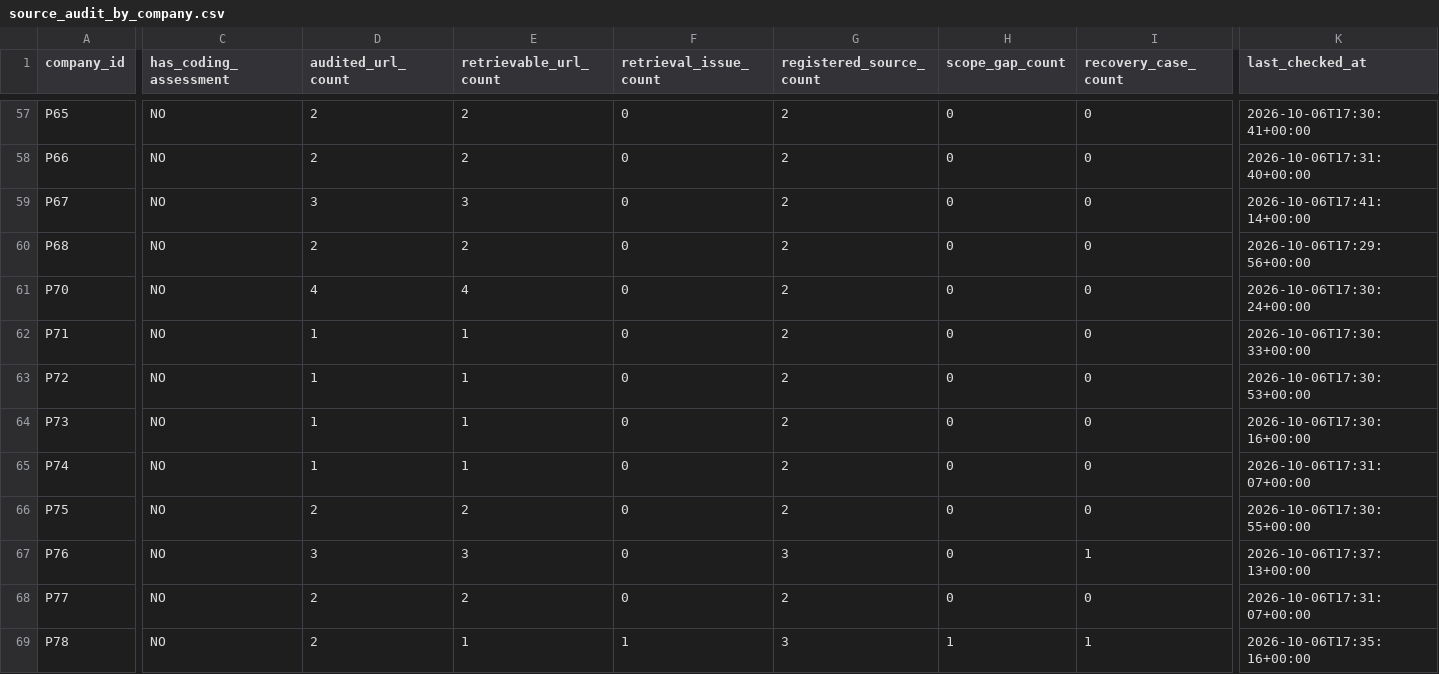
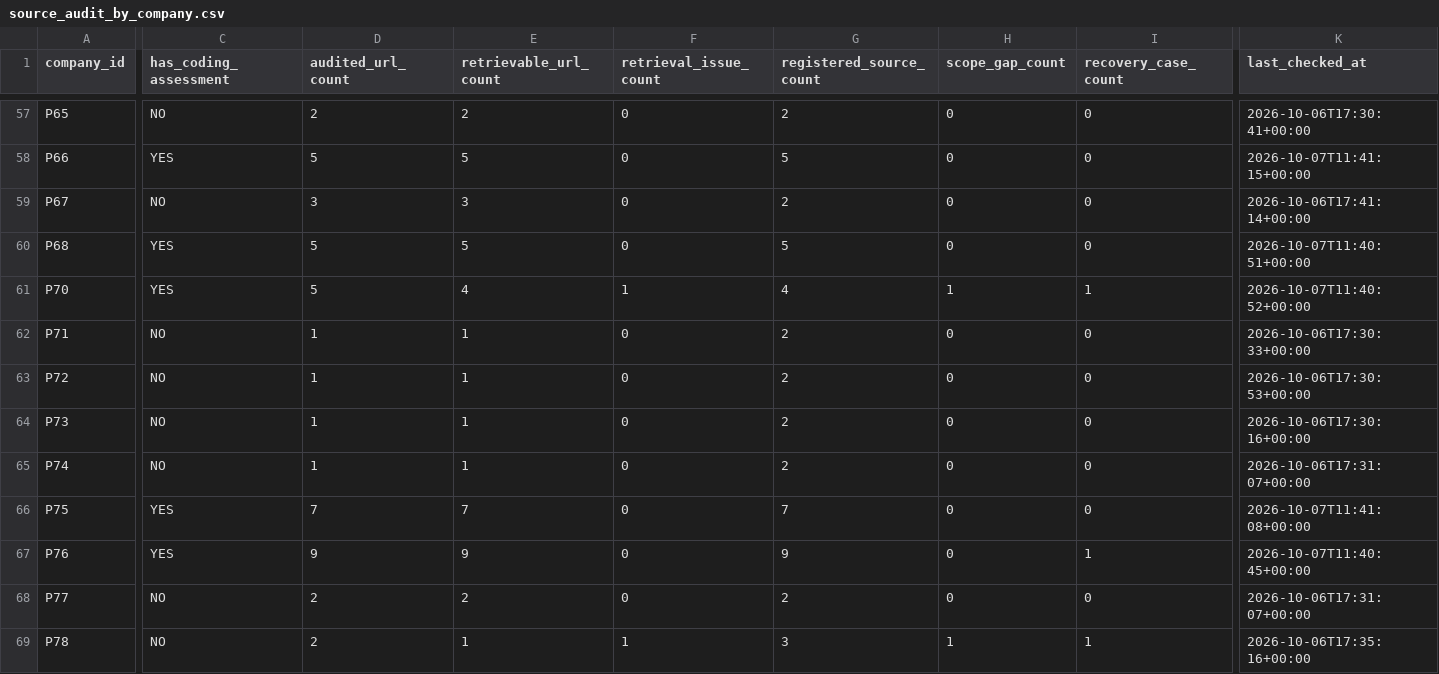
Before and after one commit to AnnaKolisnyk74/sme-etoi, a CSV file: outputs/source_audit_by_company.csv, drawn as a sheet; only a part is shown, gaps mark what is left out; the diff covers the shown part only; the diff names each change by its address in the sheet, - before the commit and + after, or states it on an @@ line.

```diff
--- a/outputs/source_audit_by_company.csv
+++ b/outputs/source_audit_by_company.csv
-C58 (has_coding_assessment): NO
+C58 (has_coding_assessment): YES
-D58 (audited_url_count): 2
+D58 (audited_url_count): 5
-E58 (retrievable_url_count): 2
+E58 (retrievable_url_count): 5
-G58 (registered_source_count): 2
+G58 (registered_source_count): 5
-K58 (last_checked_at): 2026-10-06T17:31:40+00:00
+K58 (last_checked_at): 2026-10-07T11:41:15+00:00
-C60:C61 (has_coding_assessment): NO
+C60:C61 (has_coding_assessment): YES
-D60 (audited_url_count): 2
+D60 (audited_url_count): 5
-E60 (retrievable_url_count): 2
+E60 (retrievable_url_count): 5
-G60 (registered_source_count): 2
+G60 (registered_source_count): 5
-K60 (last_checked_at): 2026-10-06T17:29:56+00:00
+K60 (last_checked_at): 2026-10-07T11:40:51+00:00
-D61 (audited_url_count): 4
+D61 (audited_url_count): 5
-F61 (retrieval_issue_count): 0
+F61 (retrieval_issue_count): 1
-G61 (registered_source_count): 2
+G61 (registered_source_count): 4
-H61 (scope_gap_count): 0
+H61 (scope_gap_count): 1
-I61 (recovery_case_count): 0
+I61 (recovery_case_count): 1
-K61 (last_checked_at): 2026-10-06T17:30:24+00:00
+K61 (last_checked_at): 2026-10-07T11:40:52+00:00
-C66:C67 (has_coding_assessment): NO
+C66:C67 (has_coding_assessment): YES
-D66 (audited_url_count): 2
+D66 (audited_url_count): 7
-E66 (retrievable_url_count): 2
+E66 (retrievable_url_count): 7
-G66 (registered_source_count): 2
+G66 (registered_source_count): 7
-K66 (last_checked_at): 2026-10-06T17:30:55+00:00
+K66 (last_checked_at): 2026-10-07T11:41:08+00:00
-D67 (audited_url_count): 3
+D67 (audited_url_count): 9
-E67 (retrievable_url_count): 3
+E67 (retrievable_url_count): 9
-G67 (registered_source_count): 3
+G67 (registered_source_count): 9
-K67 (last_checked_at): 2026-10-06T17:37:13+00:00
+K67 (last_checked_at): 2026-10-07T11:40:45+00:00
```
Also changed, not shown: 40 edited cells elsewhere in this file, evidence/source_recovery.csv, outputs/research_queue.csv, 37 other files.
